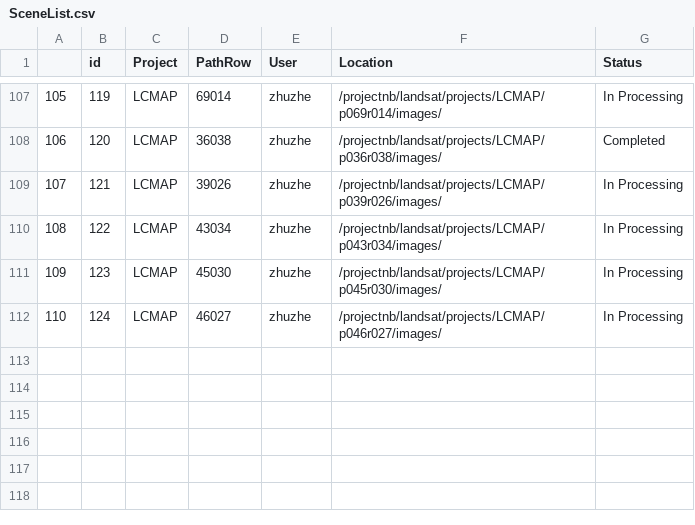
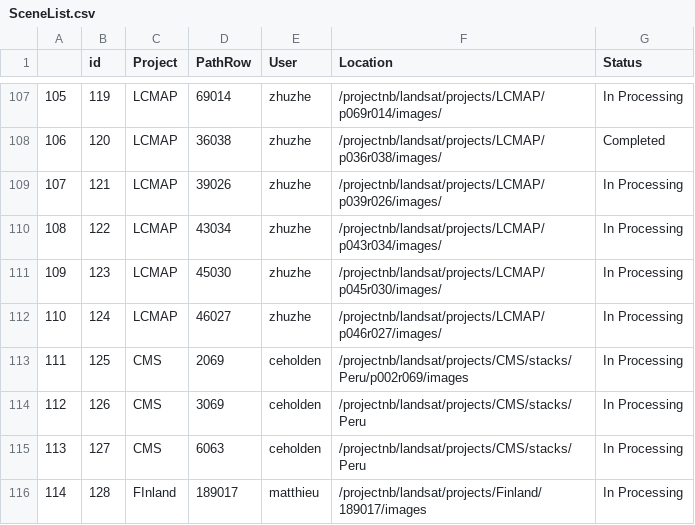
Before and after one commit to bullocke/Landsat-Database, a CSV file: SceneList.csv, drawn as a sheet; only a part is shown, gaps mark what is left out.

```diff
--- a/SceneList.csv
+++ b/SceneList.csv
@@ -112 +112,5 @@
 110,124,LCMAP,46027,zhuzhe,/projectnb/landsat/projects/LCMAP/p046r027/images/,In Processing
+111,125,CMS,2069,ceholden,/projectnb/landsat/projects/CMS/stacks/Peru/p002r069/images,In Processing
+112,126,CMS,3069,ceholden,/projectnb/landsat/projects/CMS/stacks/Peru,In Processing
+113,127,CMS,6063,ceholden,/projectnb/landsat/projects/CMS/stacks/Peru,In Processing
+114,128,FInland,189017,matthieu,/projectnb/landsat/projects/Finland/189017/images,In Processing
```
Also changed, not shown: 2 other files.
